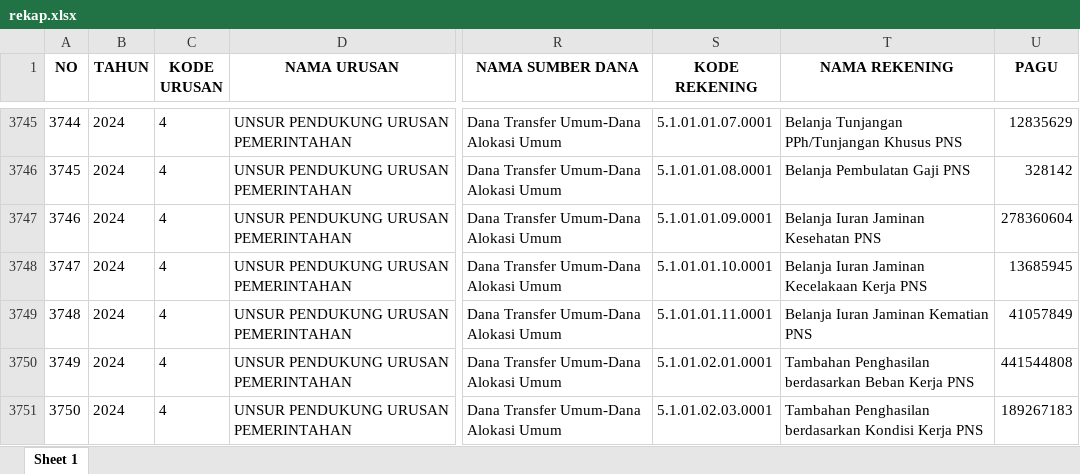
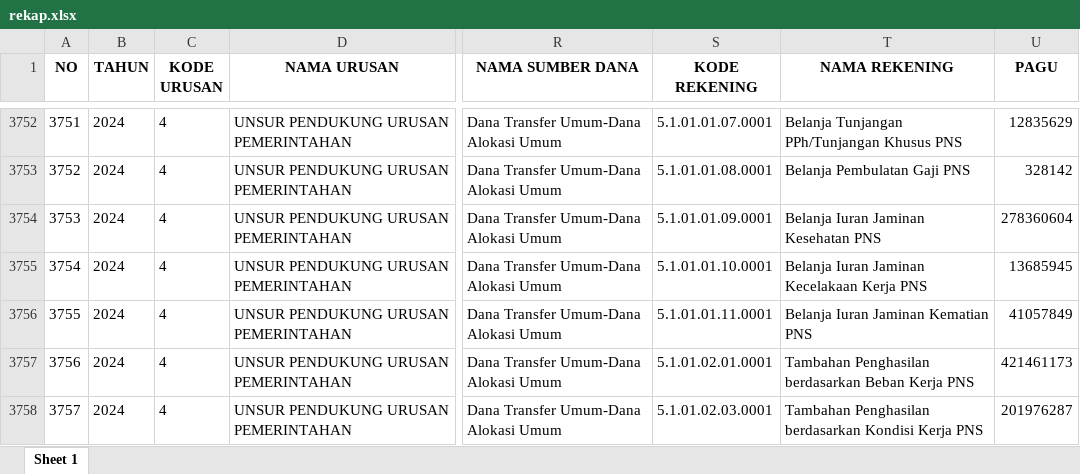
Before and after one commit to bpkadkabburu/sipd-ri, an Excel workbook: EXCEL/rekap.xlsx, sheet Sheet 1, drawn as a sheet; only a part is shown, gaps mark what is left out; values as stored, in another font and other column widths than the file's, no borders; addresses are those after the commit; the diff covers the shown part only; the diff names each change by its address in the sheet, - before the commit and + after, or states it on an @@ line.

```diff
--- a/EXCEL/rekap.xlsx (sheet Sheet 1)
+++ b/EXCEL/rekap.xlsx (sheet Sheet 1)
@@ column A (NO) renumbered from row 78 down @@
-U3757 (PAGU): 441544808
+U3757 (PAGU): 421461173
-U3758 (PAGU): 189267183
+U3758 (PAGU): 201976287
```
Also changed, not shown: 7 added rows and 49 edited cells elsewhere in this sheet, 11 other files.
